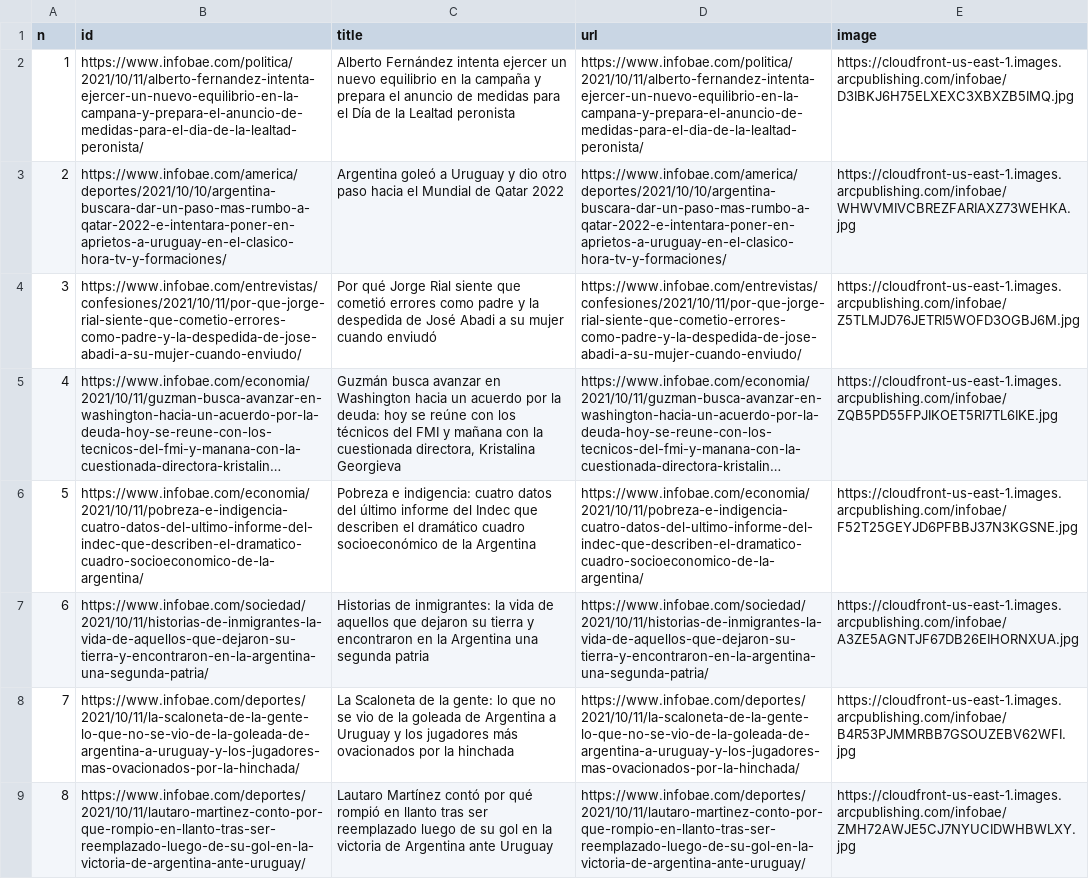
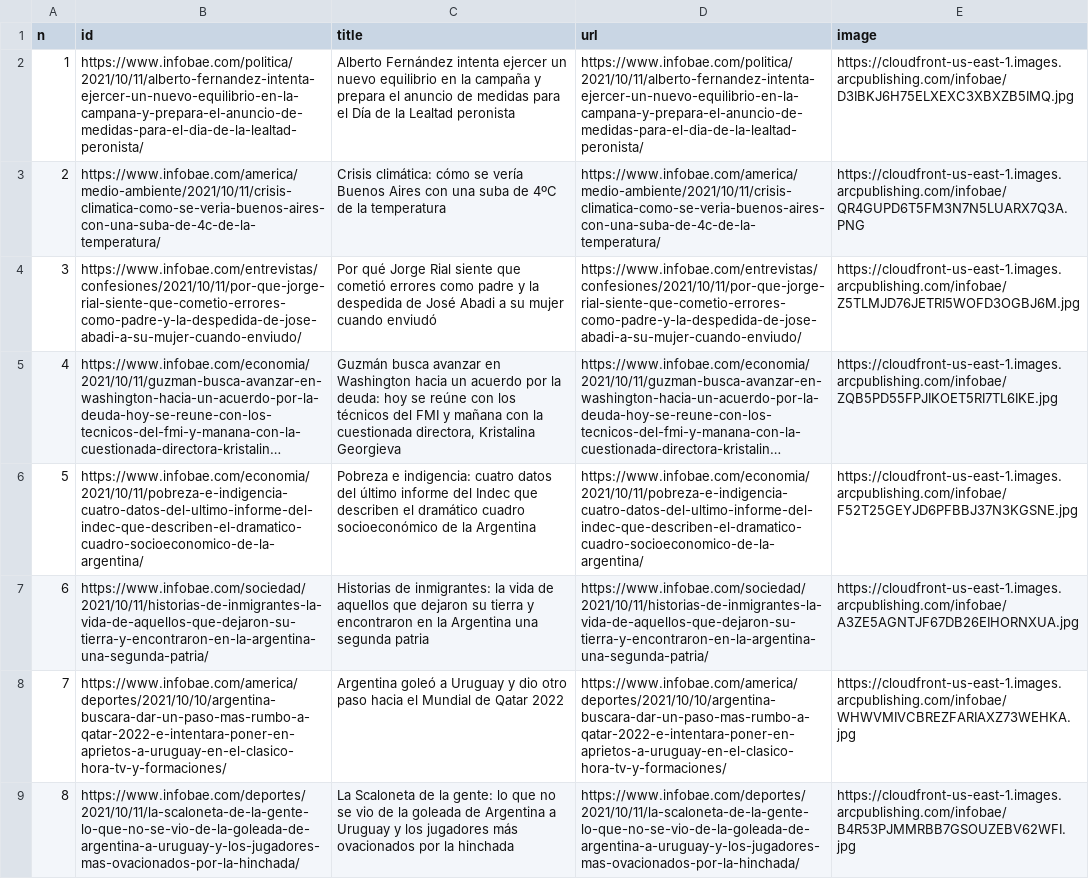
Before and after one commit to diffario/diarios, a CSV file: infobae.csv, drawn as a sheet; only a part is shown; long unchanged cells end in …; the diff covers the shown part only.

```diff
--- a/infobae.csv
+++ b/infobae.csv
@@ -2,3 +2,3 @@ n,id,title,url,image
 1,https://www.infobae.com/politica/2021/10/11/alberto-fernandez-intenta-ejercer-un-nuevo-equilibrio-en-la-campana-y-prepara-el-anuncio-de-medidas-para-el-dia-de-la-lealtad-peronista/,Alberto Fernández intenta ejercer un nuevo equilibrio en la campaña y prepara el anuncio de medidas para el Día de la Lealtad peronista  ,https://www.infobae.com/politica/2021/10/11/alberto-fernandez-intenta-ejercer-un-nuevo-equilibrio-en-la-campana-y-prepara-el-anuncio-de-medidas-para-el-dia-de-la-lealtad-peronista/,https://cloudfront-us-east-1.images.arcpublishing.com/infobae/D3IBKJ6H75ELXEXC3XBXZB5IMQ.jpg
-2,https://www.infobae.com/america/deportes/2021/10/10/argentina-buscara-dar-un-paso-mas-rumbo-a-qatar-2022-e-intentara-poner-en-aprietos-a-uruguay-en-el-clasico-hora-tv-y-formaciones/,Argentina goleó a Uruguay y dio otro paso hacia el Mundial de Qatar 2022,https://www.infobae.com/america/deportes/2021/10/10/argentina-buscara-dar-un-paso-mas-rumbo-a-qatar-2022-e-intentara-poner-en-aprietos-a-uruguay-en-el-clasico-hora-tv-y-formaciones/,https://cloudfront-us-east-1.images.arcpublishing.com/infobae/WHWVMIVCBREZFARIAXZ73WEHKA.jpg
+2,https://www.infobae.com/america/medio-ambiente/2021/10/11/crisis-climatica-como-se-veria-buenos-aires-con-una-suba-de-4c-de-la-temperatura/,Crisis climática: cómo se vería Buenos Aires con una suba de 4ºC de la temperatura,https://www.infobae.com/america/medio-ambiente/2021/10/11/crisis-climatica-como-se-veria-buenos-aires-con-una-suba-de-4c-de-la-temperatura/,https://cloudfront-us-east-1.images.arcpublishing.com/infobae/QR4GUPD6T5FM3N7N5LUARX7Q3A.PNG
 3,https://www.infobae.com/entrevistas/confesiones/2021/10/11/por-que-jorge-rial-siente-que-cometio-errores-como-padre-y-la-despedida-de-jose-abadi-a-su-mujer-cuando-enviudo/,Por qué Jorge Rial siente que cometió errores como padre y la despedida de José Abadi a su mujer cuando enviudó,https://www.infobae.com/entrevistas/confesiones/2021/10/11/por-que-jorge-rial-siente-que-cometio-errores-como-padre-y-la-despedida-de-jose-abadi-a-su-mujer-cuando-enviudo/,https://cloudfront-us-east-1.images.arcpublishing.com/infobae/Z5TLMJD76JETRI5WOFD3OGBJ6M.jpg
@@ -7,3 +7,3 @@ n,id,title,url,image
 6,https://www.infobae.com/sociedad/2021/10/11/historias-de-inmigrantes-la-vida-de-aquellos-que-dejaron-su-tierra-y-encontraron-en-la-argentina-una-segunda-patria/,Historias de inmigrantes: la vida de aquellos que dejaron su tierra y encontraron en la Argentina una segunda patria,https://www.infobae.com/sociedad/2021/10/11/historias-de-inmigrantes-la-vida-de-aquellos-que-dejaron-su-tierra-y-encontraron-en-la-argentina-una-segunda-patria/,https://cloudfront-us-east-1.images.arcpublishing.com/infobae/A3ZE5AGNTJF67DB26EIHORNXUA.jpg
-7,https://www.infobae.com/deportes/2021/10/11/la-scaloneta-de-la-gente-lo-que-no-se-vio-de-la-goleada-de-argentina-a-uruguay-y-los-jugadores-mas-ovacionados-por-la-hinchada/,La Scaloneta de la gente: lo que no se vio de la goleada de Argentina a Uruguay y los jugadores más ovacionados por la hinchada,https://www.infobae.com/deportes/2021/10/11/la-scaloneta-de-la-gente-lo-que-no-se-vio-de-la-goleada-de-argentina-a-uruguay-y-los-jugadores-mas-ovacionados-por-la-hinchada/,https://cloudfront-us-east-1.images.arcpublishing.com/infobae/B4R53PJMMRBB7GSOUZEBV62WFI.jpg
-8,https://www.infobae.com/deportes/2021/10/11/lautaro-martinez-conto-por-que-rompio-en-llanto-tras-ser-reemplazado-luego-de-su-gol-en-la-victoria-de-argentina-ante-uruguay/,Lautaro Martínez contó por qué rompió en llanto tras ser reemplazado luego de su gol en la victoria de Argentina ante Uruguay,https://www.infobae.com/deportes/2021/10/11/lautaro-martinez-conto-por-que-rompio-en-llanto-tras-ser-reemplazado-luego-de-su-gol-en-la-victoria-de-argentina-ante-uruguay/,https://cloudfront-us-east-1.images.arcpublishing.com/infobae/ZMH72AWJE5CJ7NYUCIDWHBWLXY.jpg
+7,https://www.infobae.com/america/deportes/2021/10/10/argentina-buscara-dar-un-paso-mas-rumbo-a-qatar-2022-e-intentara-poner-en-aprietos-a-uruguay-en-el-clasico-hora-tv-y-formaciones/,Argentina goleó a Uruguay y dio otro paso hacia el Mundial de Qatar 2022,https://www.infobae.com/america/deportes/2021/10/10/argentina-buscara-dar-un-paso-mas-rumbo-a-qatar-2022-e-intentara-poner-en-aprietos-a-uruguay-en-el-clasico-hora-tv-y-formaciones/,https://cloudfront-us-east-1.images.arcpublishing.com/infobae/WHWVMIVCBREZFARIAXZ73WEHKA.jpg
+8,https://www.infobae.com/deportes/2021/10/11/la-scaloneta-de-la-gente-lo-que-no-se-vio-de-la-goleada-de-argentina-a-uruguay-y-los-jugadores-mas-ovacionados-por-la-hinchada/,La Scaloneta de la gente: lo que no se vio de la goleada de Argentina a Uruguay y los jugadores más ovacionados por la hinchada,https://www.infobae.com/deportes/2021/10/11/la-scaloneta-de-la-gente-lo-que-no-se-vio-de-la-goleada-de-argentina-a-uruguay-y-los-jugadores-mas-ovacionados-por-la-hinchada/,https://cloudfront-us-east-1.images.arcpublishing.com/infobae/B4R53PJMMRBB7GSOUZEBV62WFI.jpg
```
Also changed, not shown: 44 edited cells elsewhere in this file, 1 other file.
